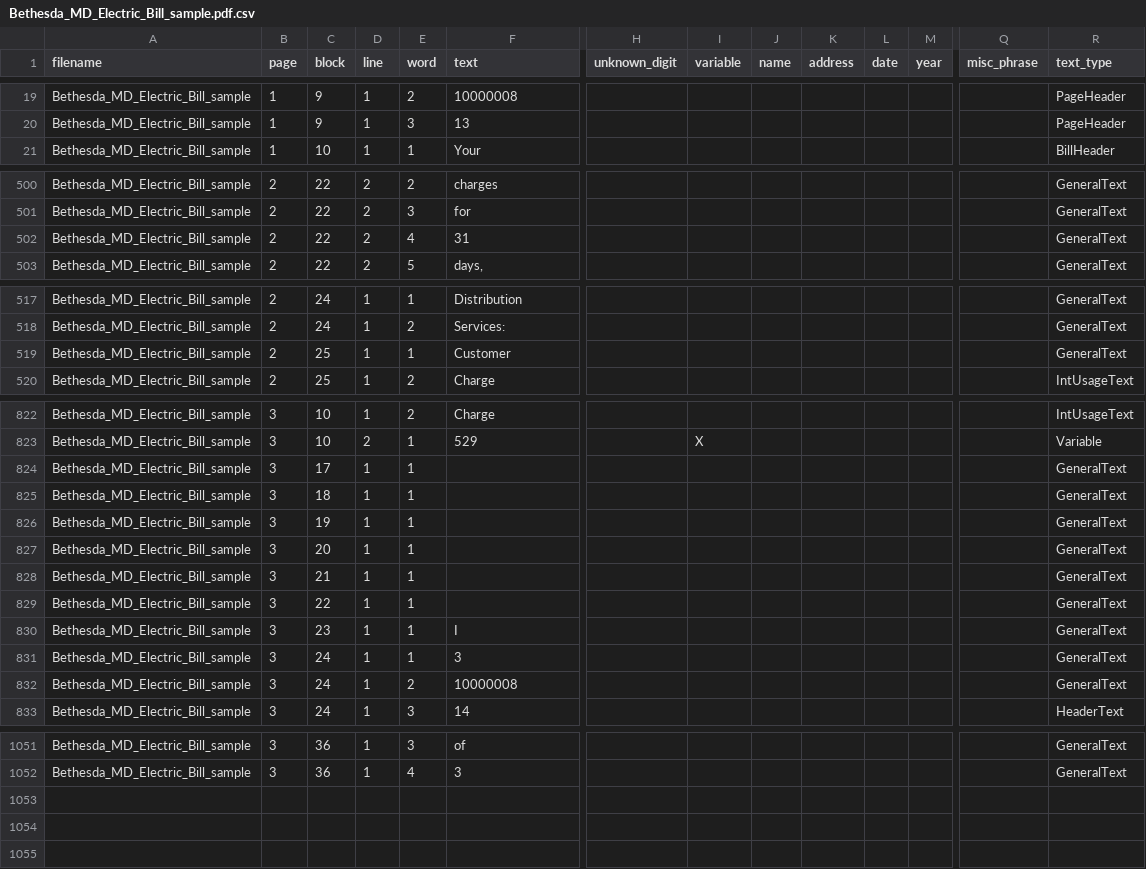
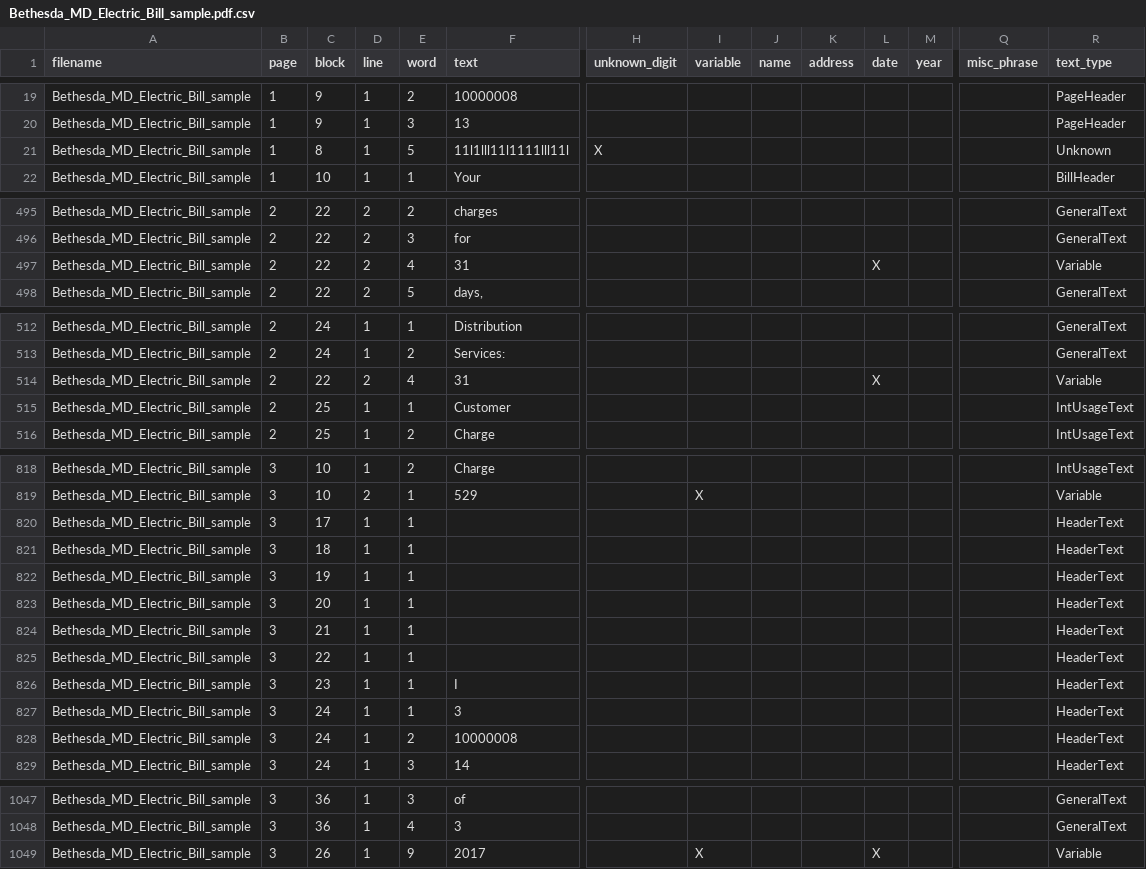
Before and after one commit to excellaco/cfpb_tech_sprint, a CSV file: data/final_data/csvs_for_loading_data/Bethesda_MD_Electric_Bill_sample.pdf.csv, drawn as a sheet; only a part is shown, gaps mark what is left out; addresses are those after the commit; rows hold the shown columns only; the diff covers the shown part only; the diff names each change by its address in the sheet, - before the commit and + after, or states it on an @@ line.

```diff
--- a/data/final_data/csvs_for_loading_data/Bethesda_MD_Electric_Bill_sample.pdf.csv
+++ b/data/final_data/csvs_for_loading_data/Bethesda_MD_Electric_Bill_sample.pdf.csv
+row 21: Bethesda_MD_Electric_Bill_sample | 1 | 8 | 1 | 5 | 11l1lll11l1111lll11l | X |  |  |  |  |  |  | Unknown
-L497 (date): (empty)
+L497 (date): X
-R497 (text_type): GeneralText
+R497 (text_type): Variable
+row 514: Bethesda_MD_Electric_Bill_sample | 2 | 22 | 2 | 4 | 31 |  |  |  |  | X |  |  | Variable
-R515 (text_type): GeneralText
+R515 (text_type): IntUsageText
-R820:R828 (text_type): GeneralText
+R820:R828 (text_type): HeaderText
+row 1049: Bethesda_MD_Electric_Bill_sample | 3 | 26 | 1 | 9 | 2017 |  | X |  |  | X |  |  | Variable
```
Also changed, not shown: 2 added rows, 8 removed rows and 27 edited cells elsewhere in this file, data/final_data/bill_format/bill_format.csv, 2 other files.
